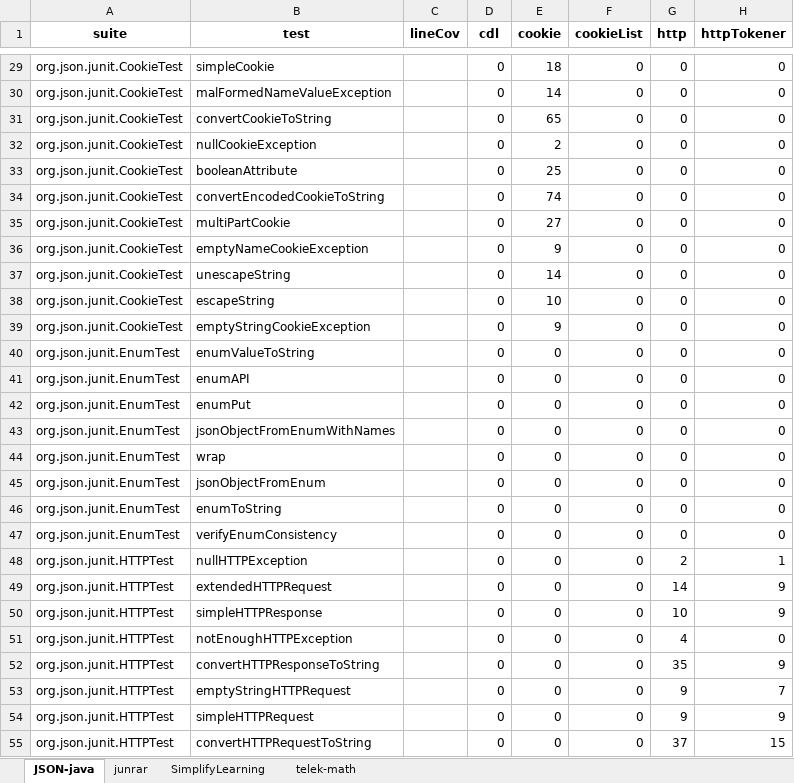
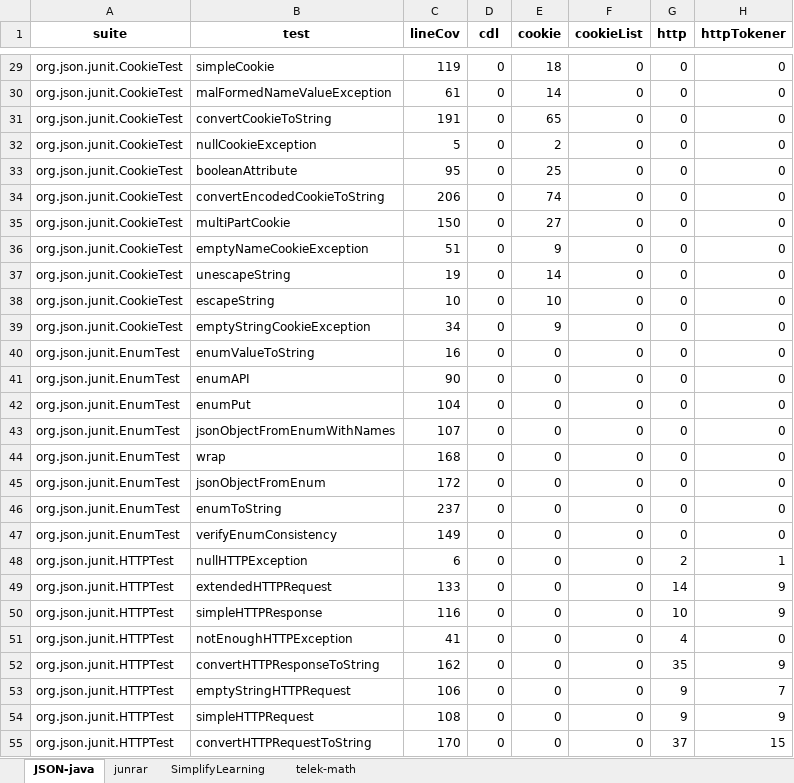
Before and after one commit to james-things/TestParseUtils, an Excel workbook: src/main/resources/TestCoverageSpreadsheet/Project_Coverage_Analysis.xlsx, sheet JSON-java, drawn as a sheet; only a part is shown, gaps mark what is left out; values as stored, in another font and other column widths than the file's, no borders; the diff covers the shown part only; the diff names each change by its address in the sheet, - before the commit and + after, or states it on an @@ line.

Commit message:
integrate JSON-java and include output folder and outputs

```diff
--- a/src/main/resources/TestCoverageSpreadsheet/Project_Coverage_Analysis.xlsx (sheet JSON-java)
+++ b/src/main/resources/TestCoverageSpreadsheet/Project_Coverage_Analysis.xlsx (sheet JSON-java)
-C29 (lineCov): (empty)
+C29 (lineCov): 119
-C30 (lineCov): (empty)
+C30 (lineCov): 61
-C31 (lineCov): (empty)
+C31 (lineCov): 191
-C32 (lineCov): (empty)
+C32 (lineCov): 5
-C33 (lineCov): (empty)
+C33 (lineCov): 95
-C34 (lineCov): (empty)
+C34 (lineCov): 206
-C35 (lineCov): (empty)
+C35 (lineCov): 150
-C36 (lineCov): (empty)
+C36 (lineCov): 51
-C37 (lineCov): (empty)
+C37 (lineCov): 19
-C38 (lineCov): (empty)
+C38 (lineCov): 10
-C39 (lineCov): (empty)
+C39 (lineCov): 34
-C40 (lineCov): (empty)
+C40 (lineCov): 16
-C41 (lineCov): (empty)
+C41 (lineCov): 90
-C42 (lineCov): (empty)
+C42 (lineCov): 104
-C43 (lineCov): (empty)
+C43 (lineCov): 107
-C44 (lineCov): (empty)
+C44 (lineCov): 168
-C45 (lineCov): (empty)
+C45 (lineCov): 172
-C46 (lineCov): (empty)
+C46 (lineCov): 237
-C47 (lineCov): (empty)
+C47 (lineCov): 149
-C48 (lineCov): (empty)
+C48 (lineCov): 6
-C49 (lineCov): (empty)
+C49 (lineCov): 133
-C50 (lineCov): (empty)
+C50 (lineCov): 116
-C51 (lineCov): (empty)
+C51 (lineCov): 41
-C52 (lineCov): (empty)
+C52 (lineCov): 162
-C53 (lineCov): (empty)
+C53 (lineCov): 106
-C54 (lineCov): (empty)
+C54 (lineCov): 108
-C55 (lineCov): (empty)
+C55 (lineCov): 170
```
Also changed, not shown: 324 edited cells elsewhere in this sheet, 16 other files.
